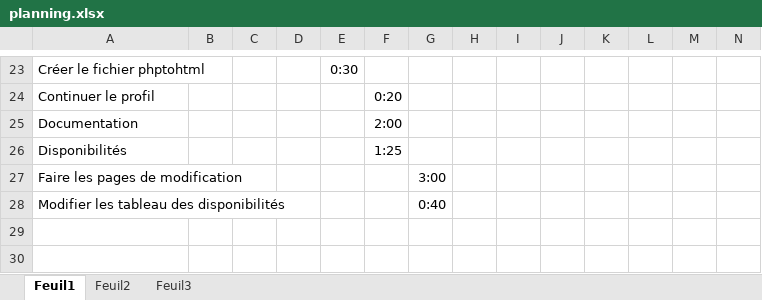
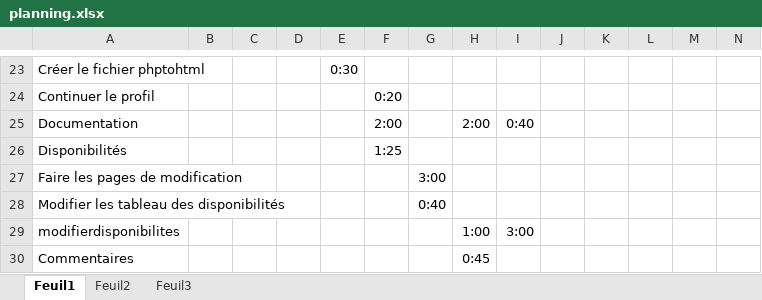
Before and after one commit to HerveNnsch/Buddy-Sitter, an Excel workbook: planning.xlsx, sheet Feuil1, drawn as a sheet; only a part is shown, gaps mark what is left out; values as stored, in another font and other column widths than the file's, no borders; rows hold the shown columns only; the diff names each change by its address in the sheet, - before the commit and + after, or states it on an @@ line.

```diff
--- a/planning.xlsx (sheet Feuil1)
+++ b/planning.xlsx (sheet Feuil1)
-H25: (empty)
+H25: 2:00
-I25: (empty)
+I25: 0:40
+row 29: modifierdisponibilites |  |  |  |  |  |  | 1:00 | 3:00
+row 30: Commentaires |  |  |  |  |  |  | 0:45
```
Also changed, not shown: 16 other files.
